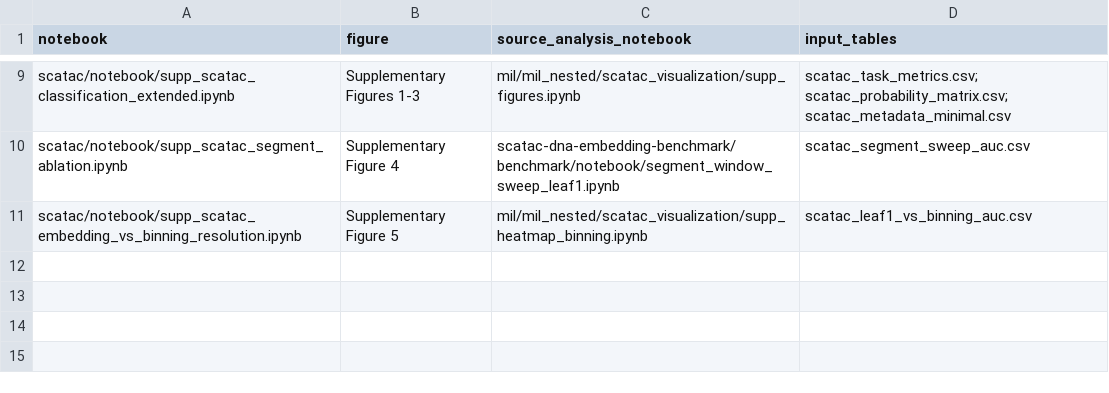
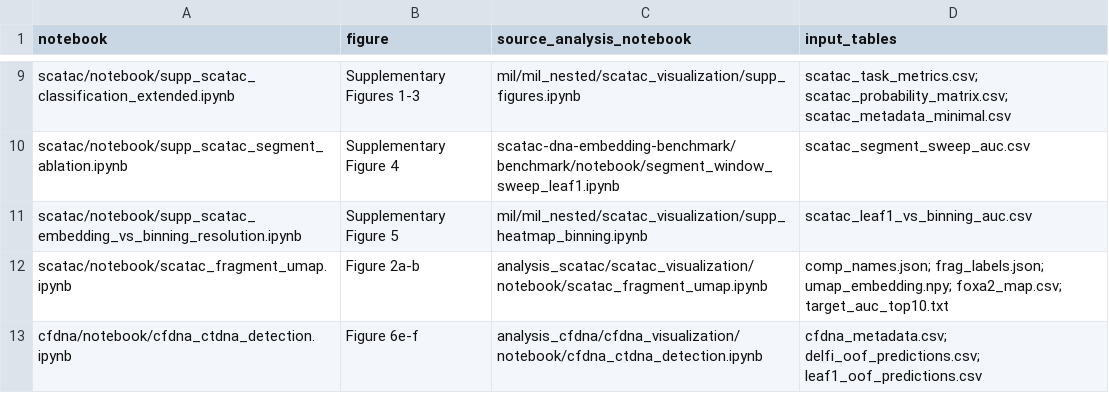
Before and after one commit to csglab/leaf-1-figures, a TSV file: NOTEBOOK_PROVENANCE.tsv, drawn as a sheet; only a part is shown, gaps mark what is left out.

```diff
--- a/NOTEBOOK_PROVENANCE.tsv
+++ b/NOTEBOOK_PROVENANCE.tsv
@@ -11 +11,3 @@ scatac/notebook/supp_scatac_segment_ablation.ipynb	Supplementary Figure 4	scatac
 scatac/notebook/supp_scatac_embedding_vs_binning_resolution.ipynb	Supplementary Figure 5	mil/mil_nested/scatac_visualization/supp_heatmap_binning.ipynb	scatac_leaf1_vs_binning_auc.csv
+scatac/notebook/scatac_fragment_umap.ipynb	Figure 2a-b	analysis_scatac/scatac_visualization/notebook/scatac_fragment_umap.ipynb	comp_names.json; frag_labels.json; umap_embedding.npy; foxa2_map.csv; target_auc_top10.txt
+cfdna/notebook/cfdna_ctdna_detection.ipynb	Figure 6e-f	analysis_cfdna/cfdna_visualization/notebook/cfdna_ctdna_detection.ipynb	cfdna_metadata.csv; delfi_oof_predictions.csv; leaf1_oof_predictions.csv
```
Also changed, not shown: DATA_MANIFEST.tsv, FIGURE_OUTPUTS.tsv, 35 other files.
